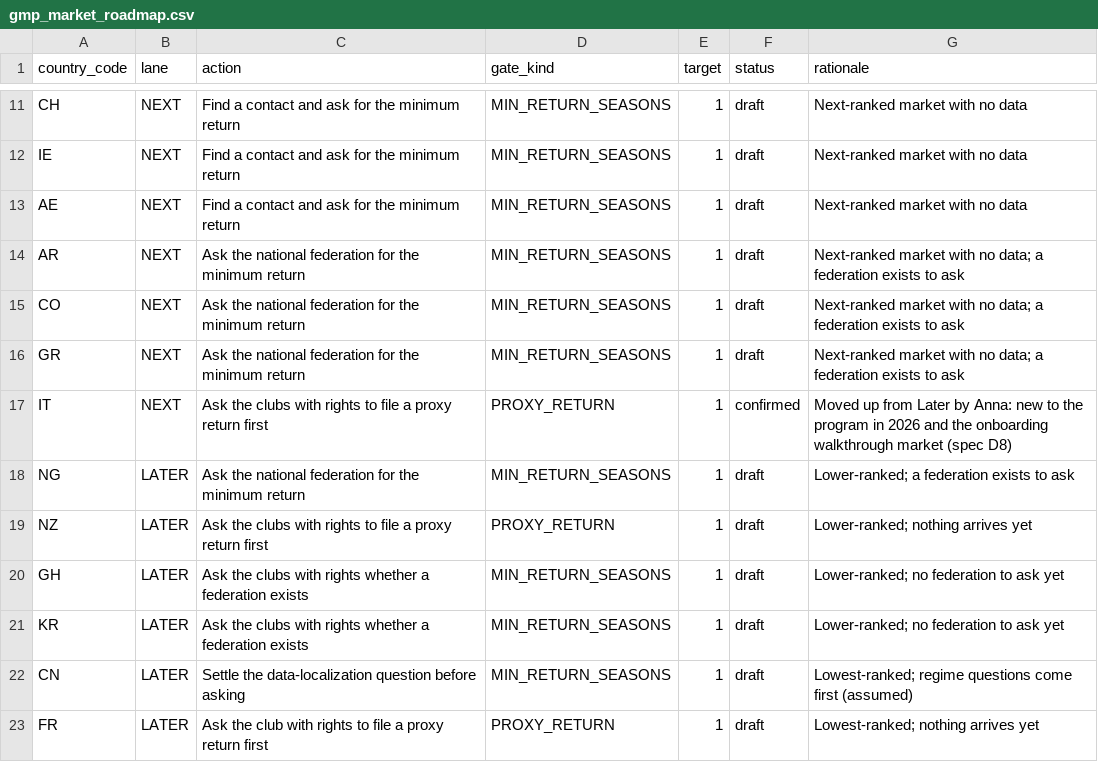
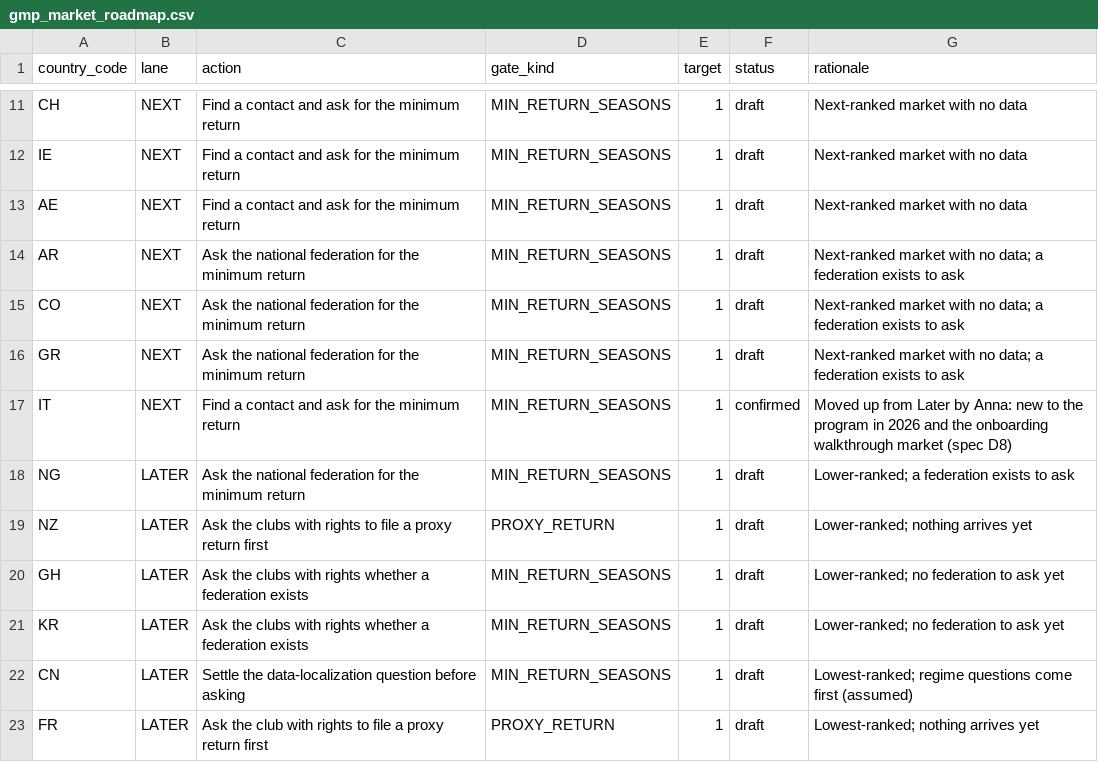
Before and after one commit to anna-malakhova-anna/football-project-next-gen, a CSV file: dbt/seeds/gmp_market_roadmap.csv, drawn as a sheet; only a part is shown, gaps mark what is left out.

```diff
--- a/dbt/seeds/gmp_market_roadmap.csv
+++ b/dbt/seeds/gmp_market_roadmap.csv
@@ -16,3 +16,3 @@ CO,NEXT,Ask the national federation for the minimum return,MIN_RETURN_SEASONS,1,
 GR,NEXT,Ask the national federation for the minimum return,MIN_RETURN_SEASONS,1,draft,Next-ranked market with no data; a federation exists to ask
-IT,NEXT,Ask the clubs with rights to file a proxy return first,PROXY_RETURN,1,confirmed,Moved up from Later by Anna: new to the program in 2026 and the onboarding walkthrough market (spec D8)
+IT,NEXT,Find a contact and ask for the minimum return,MIN_RETURN_SEASONS,1,confirmed,Moved up from Later by Anna: new to the program in 2026 and the onboarding walkthrough market (spec D8)
 NG,LATER,Ask the national federation for the minimum return,MIN_RETURN_SEASONS,1,draft,Lower-ranked; a federation exists to ask
```
Also changed, not shown: docs/eval/p7_italy_experiment.csv, 5 other files.
